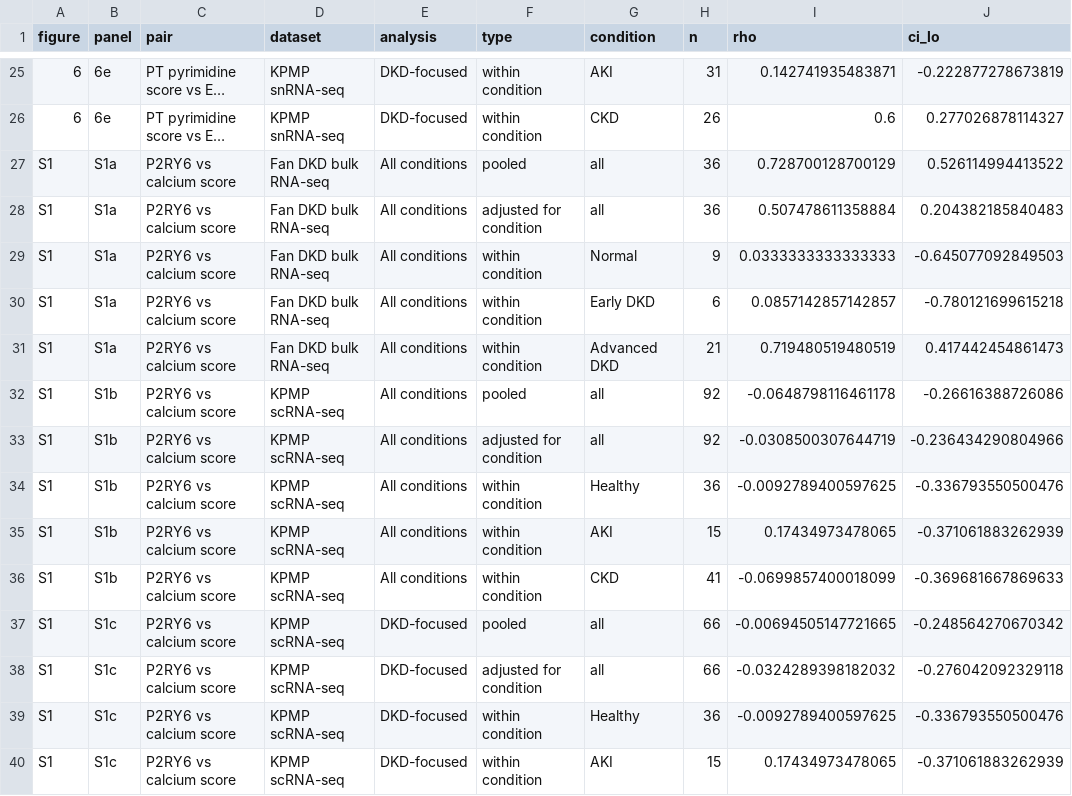
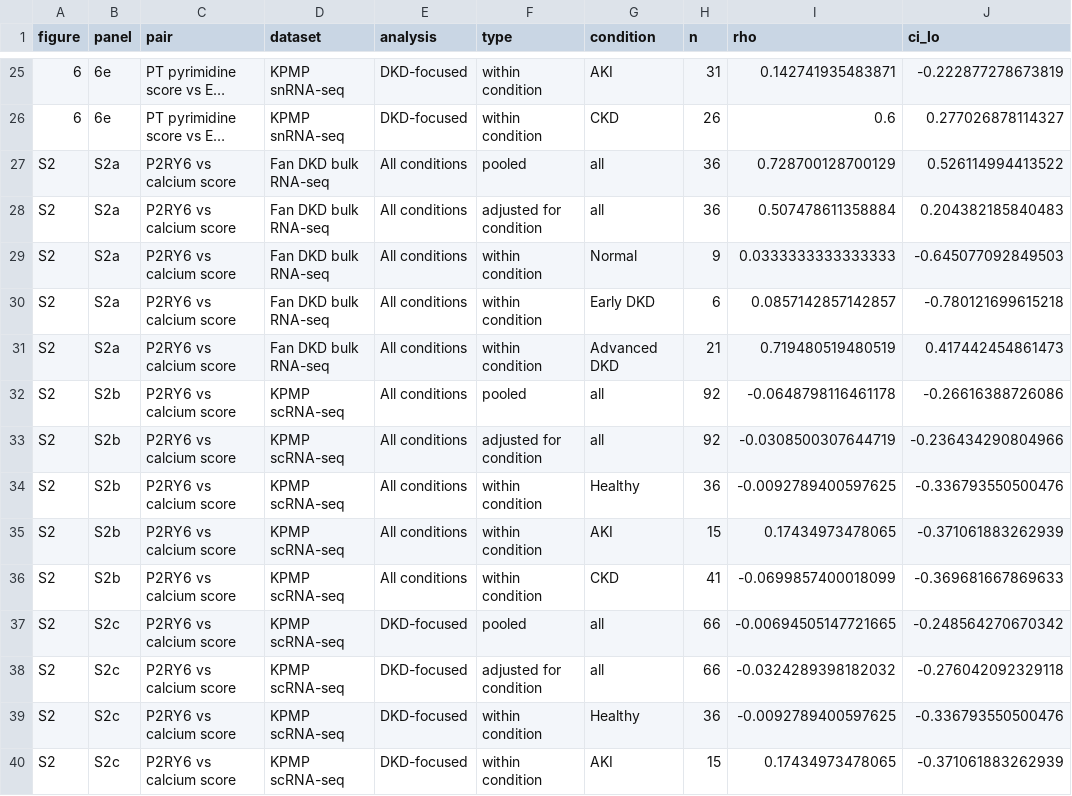
Before and after one commit to pmxlab/Human_P2RY6, a CSV file: 04-Outputs/S85_Correlation_Stats/Table_correlations_all.csv, drawn as a sheet; only a part is shown, gaps mark what is left out; long unchanged cells end in …; the diff covers the shown part only; the diff names each change by its address in the sheet, - before the commit and + after, or states it on an @@ line.

```diff
--- a/04-Outputs/S85_Correlation_Stats/Table_correlations_all.csv
+++ b/04-Outputs/S85_Correlation_Stats/Table_correlations_all.csv
-A27:A40 (figure): S1
+A27:A40 (figure): S2
-B27:B31 (panel): S1a
+B27:B31 (panel): S2a
-B32:B36 (panel): S1b
+B32:B36 (panel): S2b
-B37:B40 (panel): S1c
+B37:B40 (panel): S2c
```
Also changed, not shown: 122 edited cells elsewhere in this file, 04-Outputs/S85_Correlation_Stats/Table_S4_correlations.csv, 2 other files.
